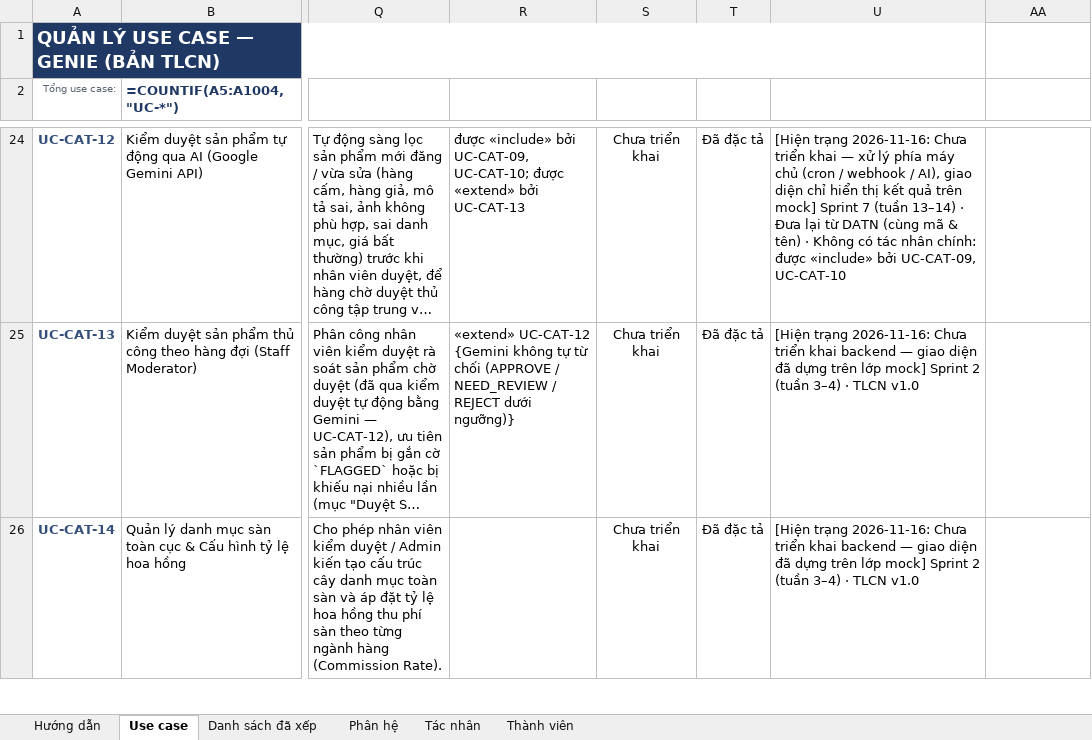
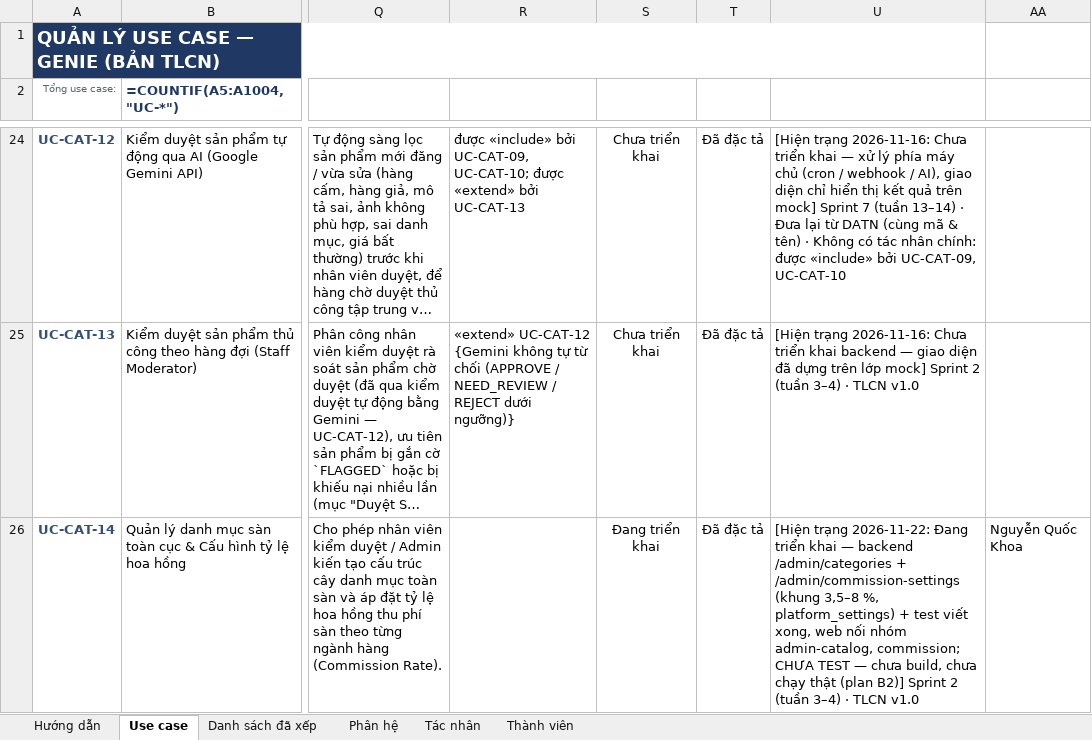
Before and after one commit to qu2nishere/genie-multivendor-platform, an Excel workbook: docs/Document/diagrams/UseCaseDiagram/Quản Lý UseCase.xlsx, sheet Use case, drawn as a sheet; only a part is shown, gaps mark what is left out; long unchanged cells end in …; values as stored, in another font and other column widths than the file's, no borders; formulas without a stored value are shown as written; conditional formats not drawn; the diff covers the shown part only; the diff names each change by its address in the sheet, - before the commit and + after, or states it on an @@ line.

Commit message:
docs(catalog): mark category use cases as implemented

```diff
--- a/docs/Document/diagrams/UseCaseDiagram/Quản Lý UseCase.xlsx (sheet Use case)
+++ b/docs/Document/diagrams/UseCaseDiagram/Quản Lý UseCase.xlsx (sheet Use case)
-S26: Chưa triển khai
+S26: Đang triển khai
-U26: [Hiện trạng 2026-11-16: Chưa triển khai backend — giao diện đã dựng trên lớp mock] Sprint 2…
+U26: [Hiện trạng 2026-11-22: Đang triển khai — backend /admin/categories + /admin/commission-settings (khung 3,5–8 %, platform_settings) + test viết xong, web nối nhóm admin-catalog, commission; CHƯA TEST — chưa build, chưa chạy thật (plan B2)] Sprint 2…
-AA26: (empty)
+AA26: Nguyễn Quốc Khoa
```
Also changed, not shown: 6 edited cells elsewhere in this sheet, sheet Thành viên, 4 other files.
